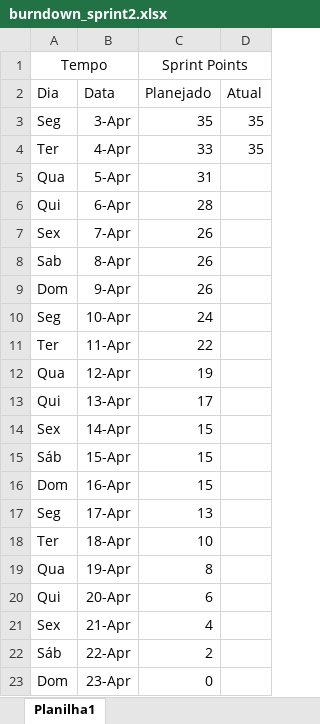
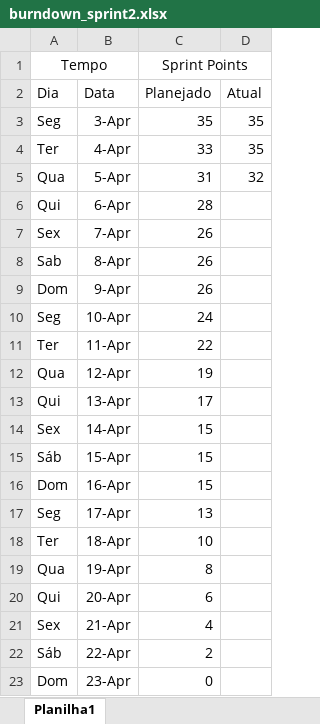
Before and after one commit to AndreWakugawa/DevMinds, an Excel workbook: SprintLogs/Burndown/burndown_sprint2.xlsx, sheet Planilha1, drawn as a sheet; values as stored, in another font and other column widths than the file's, no borders; charts and pictures not drawn; the diff names each change by its address in the sheet, - before the commit and + after, or states it on an @@ line.

Commit message:
primeira versão da aval360 e att burndown

```diff
--- a/SprintLogs/Burndown/burndown_sprint2.xlsx (sheet Planilha1)
+++ b/SprintLogs/Burndown/burndown_sprint2.xlsx (sheet Planilha1)
-D5: (empty)
+D5: 32
```
Also changed, not shown: charts or pictures, 1 other file.
